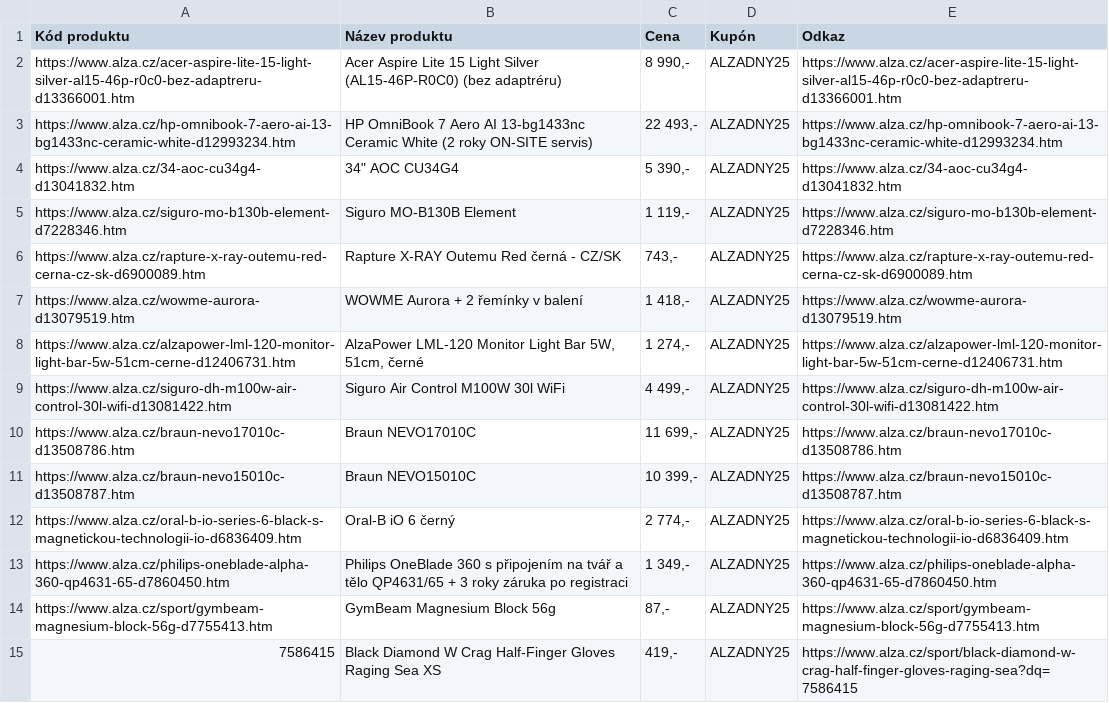
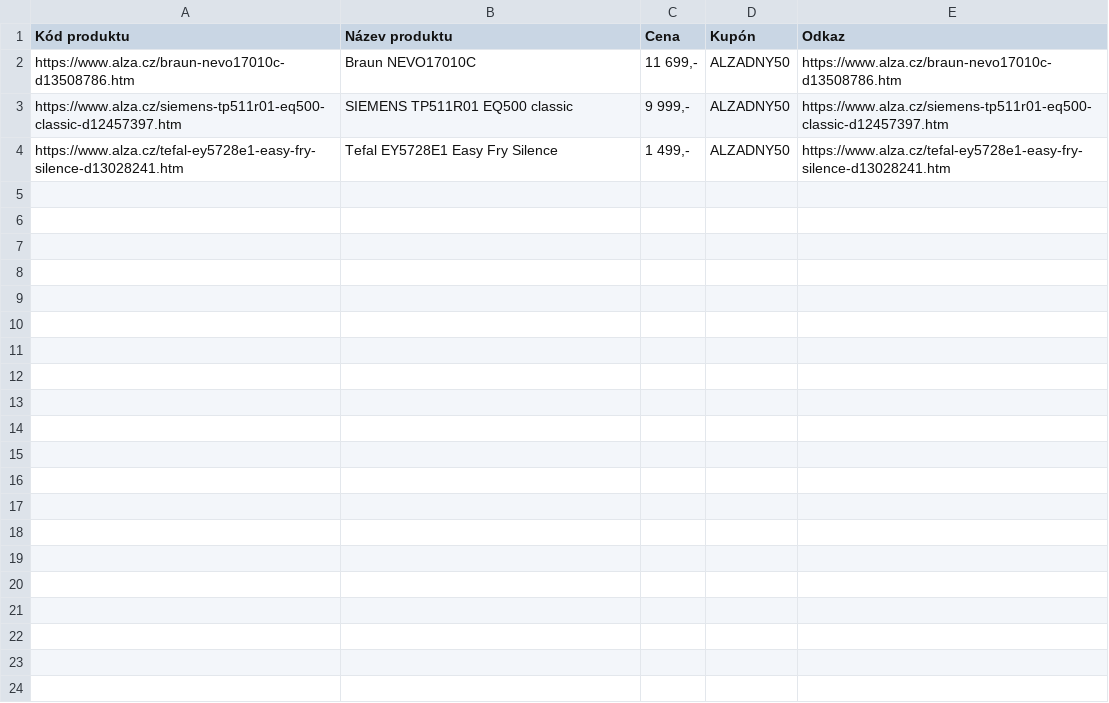
Before and after one commit to kladislav14-netizen/muj-agent-test, a CSV file: alza_slevy.csv, drawn as a sheet.

Commit message:
Audit Run run_20261018_150533_8b9bad: Aktualizace slev Alza dny

```diff
--- a/alza_slevy.csv
+++ b/alza_slevy.csv
@@ -1,15 +1,4 @@
 Kód produktu,Název produktu,Cena,Kupón,Odkaz
-https://www.alza.cz/acer-aspire-lite-15-light-silver-al15-46p-r0c0-bez-adaptreru-d13366001.htm,Acer Aspire Lite 15 Light Silver (AL15-46P-R0C0) (bez adaptréru),"8 990,-",ALZADNY25,https://www.alza.cz/acer-aspire-lite-15-light-silver-al15-46p-r0c0-bez-adaptreru-d13366001.htm
-https://www.alza.cz/hp-omnibook-7-aero-ai-13-bg1433nc-ceramic-white-d12993234.htm,HP OmniBook 7 Aero AI 13-bg1433nc Ceramic White (2 roky ON-SITE servis),"22 493,-",ALZADNY25,https://www.alza.cz/hp-omnibook-7-aero-ai-13-bg1433nc-ceramic-white-d12993234.htm
-https://www.alza.cz/34-aoc-cu34g4-d13041832.htm,"34"" AOC CU34G4","5 390,-",ALZADNY25,https://www.alza.cz/34-aoc-cu34g4-d13041832.htm
-https://www.alza.cz/siguro-mo-b130b-element-d7228346.htm,Siguro MO-B130B Element,"1 119,-",ALZADNY25,https://www.alza.cz/siguro-mo-b130b-element-d7228346.htm
-https://www.alza.cz/rapture-x-ray-outemu-red-cerna-cz-sk-d6900089.htm,Rapture X-RAY Outemu Red černá - CZ/SK,"743,-",ALZADNY25,https://www.alza.cz/rapture-x-ray-outemu-red-cerna-cz-sk-d6900089.htm
-https://www.alza.cz/wowme-aurora-d13079519.htm,WOWME Aurora + 2 řemínky v balení,"1 418,-",ALZADNY25,https://www.alza.cz/wowme-aurora-d13079519.htm
-https://www.alza.cz/alzapower-lml-120-monitor-light-bar-5w-51cm-cerne-d12406731.htm,"AlzaPower LML-120 Monitor Light Bar 5W, 51cm, černé","1 274,-",ALZADNY25,https://www.alza.cz/alzapower-lml-120-monitor-light-bar-5w-51cm-cerne-d12406731.htm
-https://www.alza.cz/siguro-dh-m100w-air-control-30l-wifi-d13081422.htm,Siguro Air Control M100W 30l WiFi,"4 499,-",ALZADNY25,https://www.alza.cz/siguro-dh-m100w-air-control-30l-wifi-d13081422.htm
-https://www.alza.cz/braun-nevo17010c-d13508786.htm,Braun NEVO17010C,"11 699,-",ALZADNY25,https://www.alza.cz/braun-nevo17010c-d13508786.htm
-https://www.alza.cz/braun-nevo15010c-d13508787.htm,Braun NEVO15010C,"10 399,-",ALZADNY25,https://www.alza.cz/braun-nevo15010c-d13508787.htm
-https://www.alza.cz/oral-b-io-series-6-black-s-magnetickou-technologii-io-d6836409.htm,Oral-B iO 6 černý,"2 774,-",ALZADNY25,https://www.alza.cz/oral-b-io-series-6-black-s-magnetickou-technologii-io-d6836409.htm
-https://www.alza.cz/philips-oneblade-alpha-360-qp4631-65-d7860450.htm,Philips OneBlade 360 s připojením na tvář a tělo QP4631/65 + 3 roky záruka po registraci,"1 349,-",ALZADNY25,https://www.alza.cz/philips-oneblade-alpha-360-qp4631-65-d7860450.htm
-https://www.alza.cz/sport/gymbeam-magnesium-block-56g-d7755413.htm,GymBeam Magnesium Block 56g,"87,-",ALZADNY25,https://www.alza.cz/sport/gymbeam-magnesium-block-56g-d7755413.htm
-7586415,Black Diamond W Crag Half-Finger Gloves Raging Sea XS,"419,-",ALZADNY25,https://www.alza.cz/sport/black-diamond-w-crag-half-finger-gloves-raging-sea?dq=7586415
+https://www.alza.cz/braun-nevo17010c-d13508786.htm,Braun NEVO17010C,"11 699,-",ALZADNY50,https://www.alza.cz/braun-nevo17010c-d13508786.htm
+https://www.alza.cz/siemens-tp511r01-eq500-classic-d12457397.htm,SIEMENS TP511R01 EQ500 classic,"9 999,-",ALZADNY50,https://www.alza.cz/siemens-tp511r01-eq500-classic-d12457397.htm
+https://www.alza.cz/tefal-ey5728e1-easy-fry-silence-d13028241.htm,Tefal EY5728E1 Easy Fry Silence,"1 499,-",ALZADNY50,https://www.alza.cz/tefal-ey5728e1-easy-fry-silence-d13028241.htm
```
Also changed, not shown: 2 other files.
